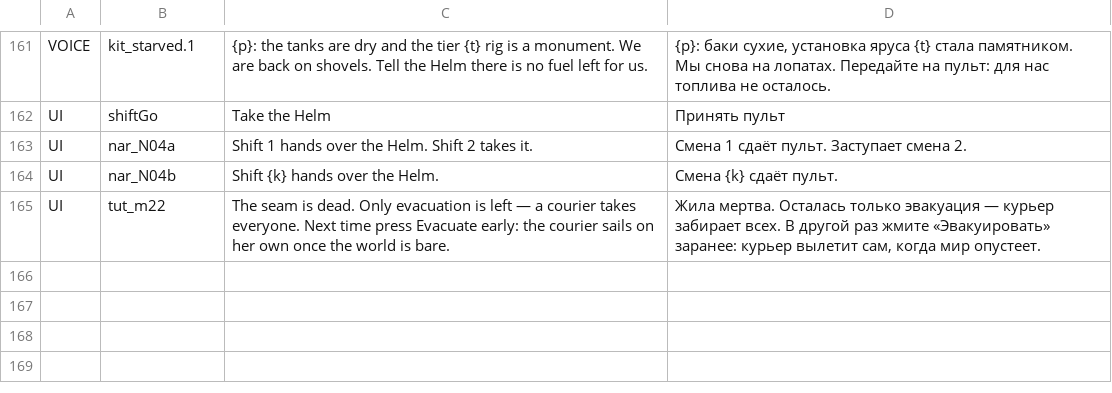
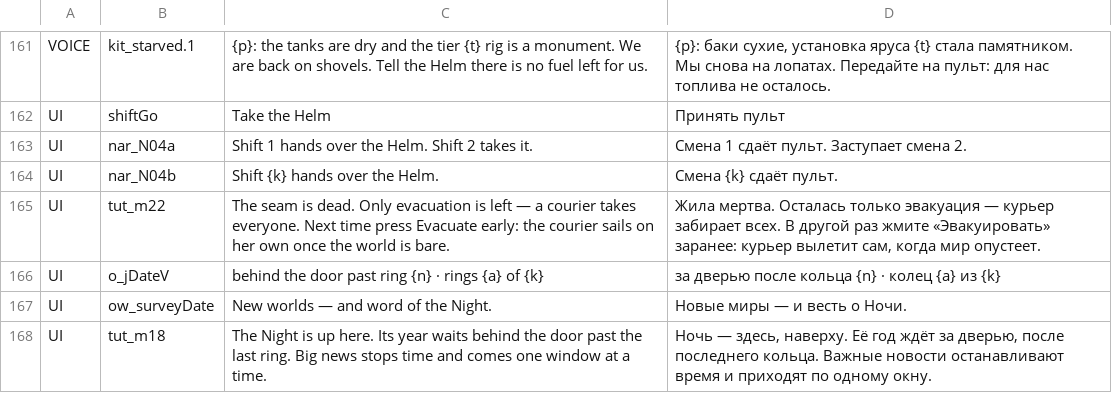
Before and after one commit to bakenton/last-berth, a TSV file: work/changed-texts.tsv, drawn as a sheet; only a part is shown, gaps mark what is left out.

```diff
--- a/work/changed-texts.tsv
+++ b/work/changed-texts.tsv
@@ -165 +165,4 @@ UI	nar_N04b	Shift {k} hands over the Helm.	Смена {k} сдаёт пульт.
 UI	tut_m22	The seam is dead. Only evacuation is left — a courier takes everyone. Next time press Evacuate early: the courier sails on her own once the world is bare.	Жила мертва. Осталась только эвакуация — курьер забирает всех. В другой раз жмите «Эвакуировать» заранее: курьер вылетит сам, когда мир опустеет.
+UI	o_jDateV	behind the door past ring {n} · rings {a} of {k}	за дверью после кольца {n} · колец {a} из {k}
+UI	ow_surveyDate	New worlds — and word of the Night.	Новые миры — и весть о Ночи.
+UI	tut_m18	The Night is up here. Its year waits behind the door past the last ring. Big news stops time and comes one window at a time.	Ночь — здесь, наверху. Её год ждёт за дверью, после последнего кольца. Важные новости останавливают время и приходят по одному окну.
```
Also changed, not shown: 28 other files.
